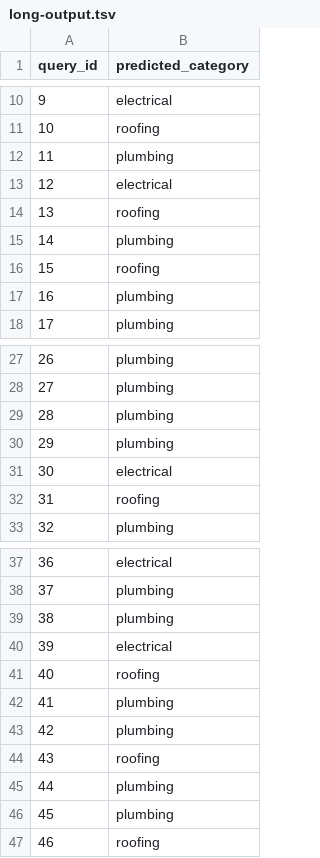
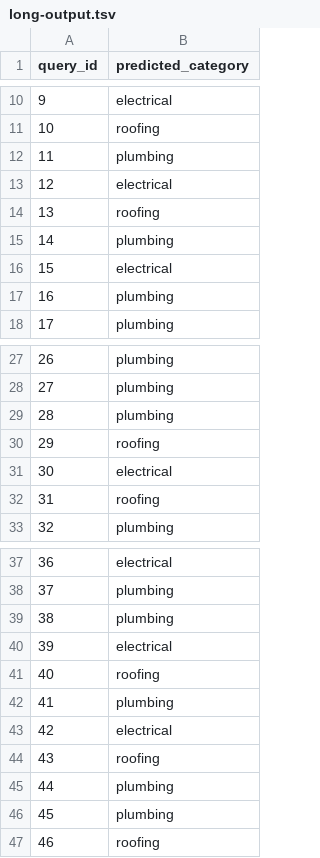
Before and after one commit to Nitya-lab/dx704-project-11, a TSV file: long-output.tsv, drawn as a sheet; only a part is shown, gaps mark what is left out.

```diff
--- a/long-output.tsv
+++ b/long-output.tsv
@@ -15,3 +15,3 @@ query_id	predicted_category
 14	plumbing
-15	roofing
+15	electrical
 16	plumbing
@@ -29,3 +29,3 @@ query_id	predicted_category
 28	plumbing
-29	plumbing
+29	roofing
 30	electrical
@@ -42,3 +42,3 @@ query_id	predicted_category
 41	plumbing
-42	plumbing
+42	electrical
 43	roofing
```
Also changed, not shown: 1 other file.
